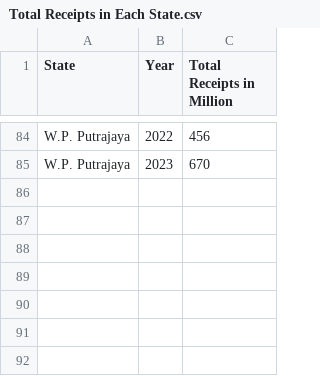
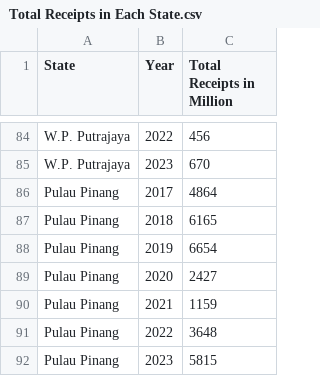
Before and after one commit to Vortwx/FIT3179-A2, a CSV file: data/Total Receipts in Each State.csv, drawn as a sheet; only a part is shown, gaps mark what is left out; the diff names each change by its address in the sheet, - before the commit and + after, or states it on an @@ line.

Commit message:
Add missing data

```diff
--- a/data/Total Receipts in Each State.csv
+++ b/data/Total Receipts in Each State.csv
+row 86: Pulau Pinang | 2017 | 4864
+row 87: Pulau Pinang | 2018 | 6165
+row 88: Pulau Pinang | 2019 | 6654
+row 89: Pulau Pinang | 2020 | 2427
+row 90: Pulau Pinang | 2021 | 1159
+row 91: Pulau Pinang | 2022 | 3648
+row 92: Pulau Pinang | 2023 | 5815
```
